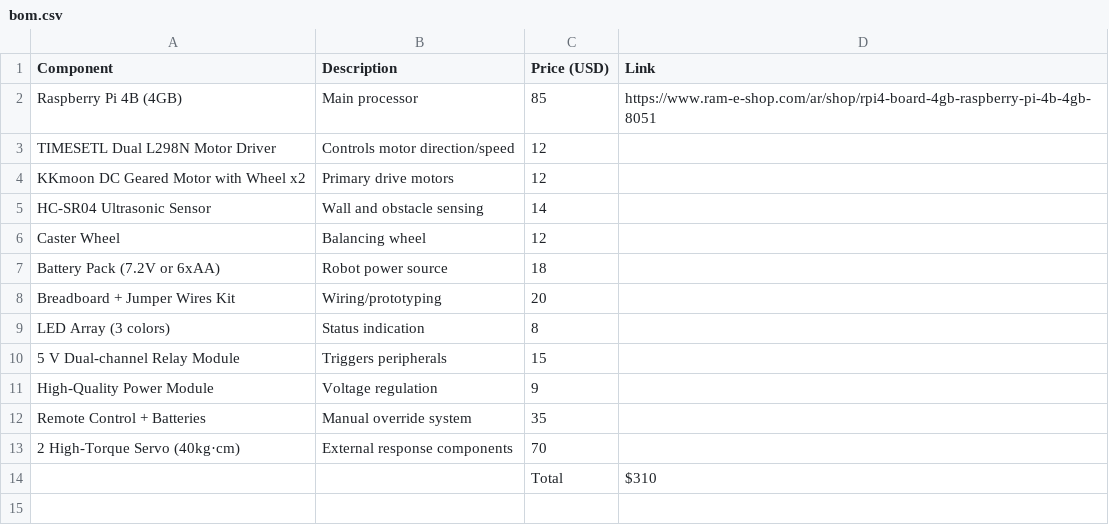
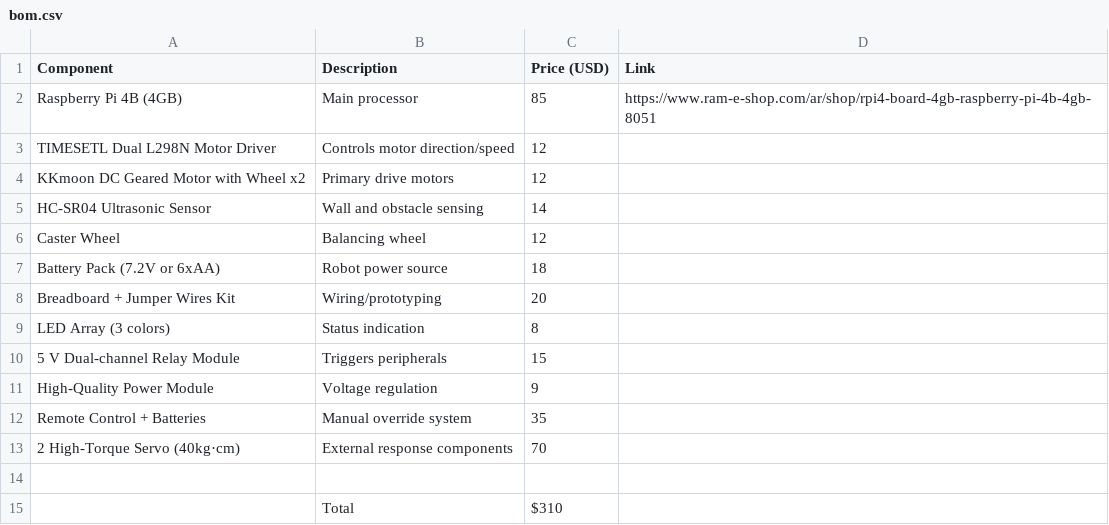
Before and after one commit to Nmsni11/Electro_Robo_Maze, a CSV file: bom.csv, drawn as a sheet.

Commit message:
Update bom.csv

```diff
--- a/bom.csv
+++ b/bom.csv
@@ -13,2 +13,3 @@ Remote Control + Batteries,Manual override system,35,
 2 High-Torque Servo (40kg·cm),External response components,70,
-,,Total,$310,
+
+,Total,$310,
```
